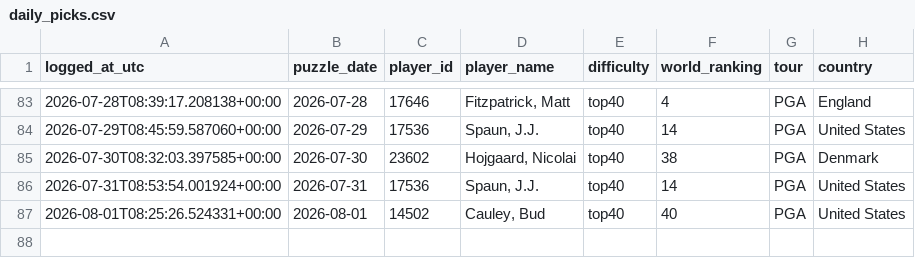
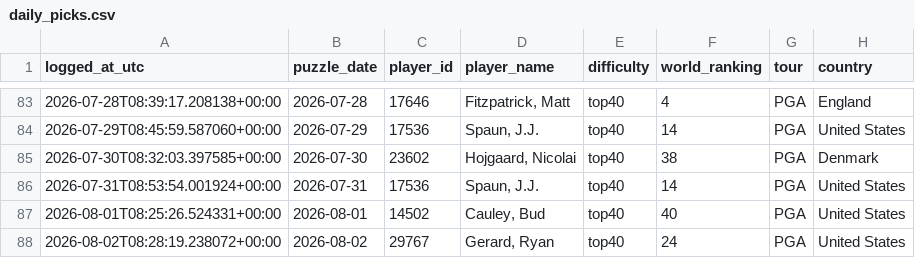
Before and after one commit to rosiekipling/pardle, a CSV file: data/daily_picks.csv, drawn as a sheet; only a part is shown, gaps mark what is left out.

```diff
--- a/data/daily_picks.csv
+++ b/data/daily_picks.csv
@@ -87 +87,2 @@ logged_at_utc,puzzle_date,player_id,player_name,difficulty,world_ranking,tour,co
 2026-08-01T08:25:26.524331+00:00,2026-08-01,14502,"Cauley, Bud",top40,40,PGA,United States
+2026-08-02T08:28:19.238072+00:00,2026-08-02,29767,"Gerard, Ryan",top40,24,PGA,United States
```
Also changed, not shown: 1 other file.
